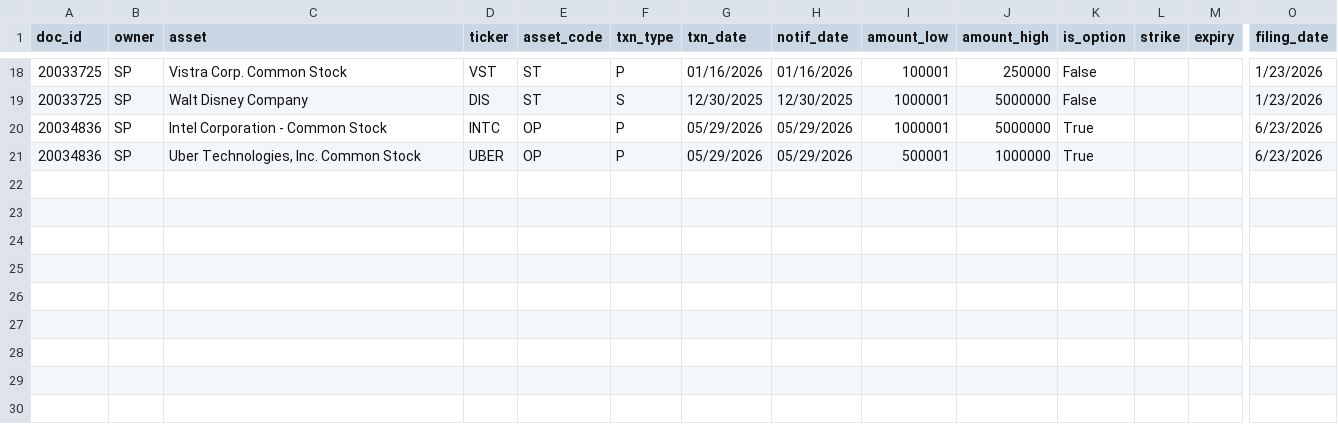
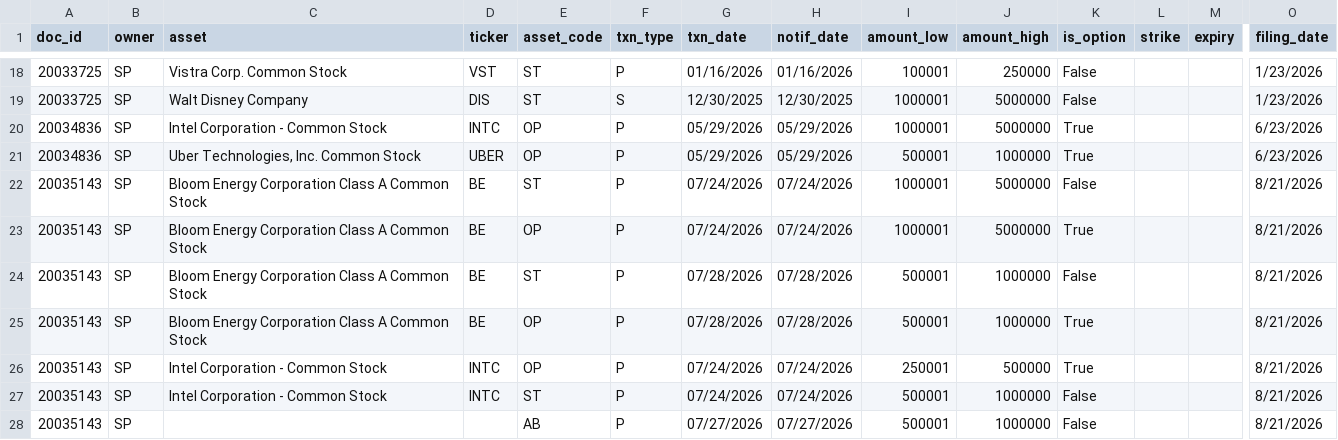
Before and after one commit to DraytonSawyer/Trader-Tracker, a CSV file: data/pelosi_trades.csv, drawn as a sheet; only a part is shown, gaps mark what is left out; rows hold the shown columns only; the diff names each change by its address in the sheet, - before the commit and + after, or states it on an @@ line.

```diff
--- a/data/pelosi_trades.csv
+++ b/data/pelosi_trades.csv
+row 22: 20035143 | SP | Bloom Energy Corporation Class A Common Stock | BE | ST | P | 07/24/2026 | 07/24/2026 | 1000001 | 5000000 | False |  |  | 8/21/2026
+row 23: 20035143 | SP | Bloom Energy Corporation Class A Common Stock | BE | OP | P | 07/24/2026 | 07/24/2026 | 1000001 | 5000000 | True |  |  | 8/21/2026
+row 24: 20035143 | SP | Bloom Energy Corporation Class A Common Stock | BE | ST | P | 07/28/2026 | 07/28/2026 | 500001 | 1000000 | False |  |  | 8/21/2026
+row 25: 20035143 | SP | Bloom Energy Corporation Class A Common Stock | BE | OP | P | 07/28/2026 | 07/28/2026 | 500001 | 1000000 | True |  |  | 8/21/2026
+row 26: 20035143 | SP | Intel Corporation - Common Stock | INTC | OP | P | 07/24/2026 | 07/24/2026 | 250001 | 500000 | True |  |  | 8/21/2026
+row 27: 20035143 | SP | Intel Corporation - Common Stock | INTC | ST | P | 07/24/2026 | 07/24/2026 | 500001 | 1000000 | False |  |  | 8/21/2026
+row 28: 20035143 | SP |  |  | AB | P | 07/27/2026 | 07/27/2026 | 500001 | 1000000 | False |  |  | 8/21/2026
```
Also changed, not shown: 2 other files.
